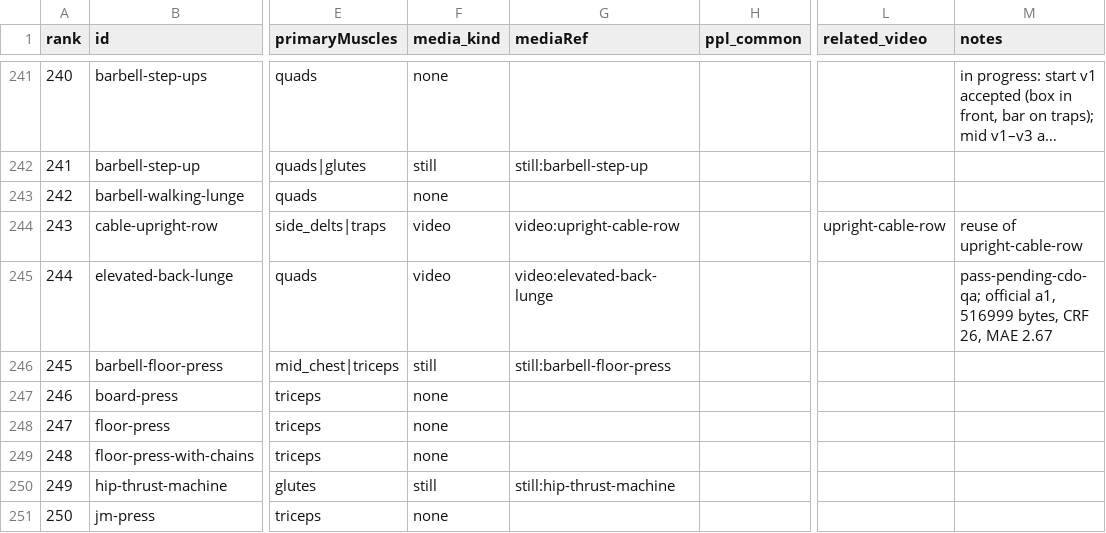
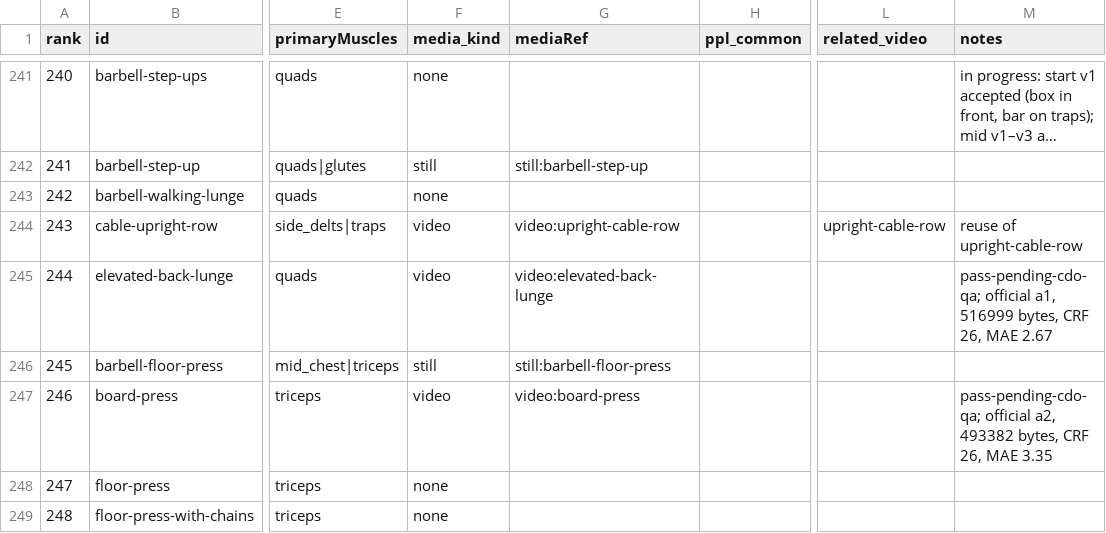
Before and after one commit to remoas/lift, a CSV file: design/video-gaps.csv, drawn as a sheet; only a part is shown, gaps mark what is left out; the shorter side is filled out with more unchanged rows; long unchanged cells end in …; the diff names each change by its address in the sheet, - before the commit and + after, or states it on an @@ line.

```diff
--- a/design/video-gaps.csv
+++ b/design/video-gaps.csv
-F247 (media_kind): none
+F247 (media_kind): video
-G247 (mediaRef): (empty)
+G247 (mediaRef): video:board-press
-M247 (notes): (empty)
+M247 (notes): pass-pending-cdo-qa; official a2, 493382 bytes, CRF 26, MAE 3.35
```
Also changed, not shown: media-pilot/logs/attempts.csv, media-pilot/manifest.csv, 1 other file.
